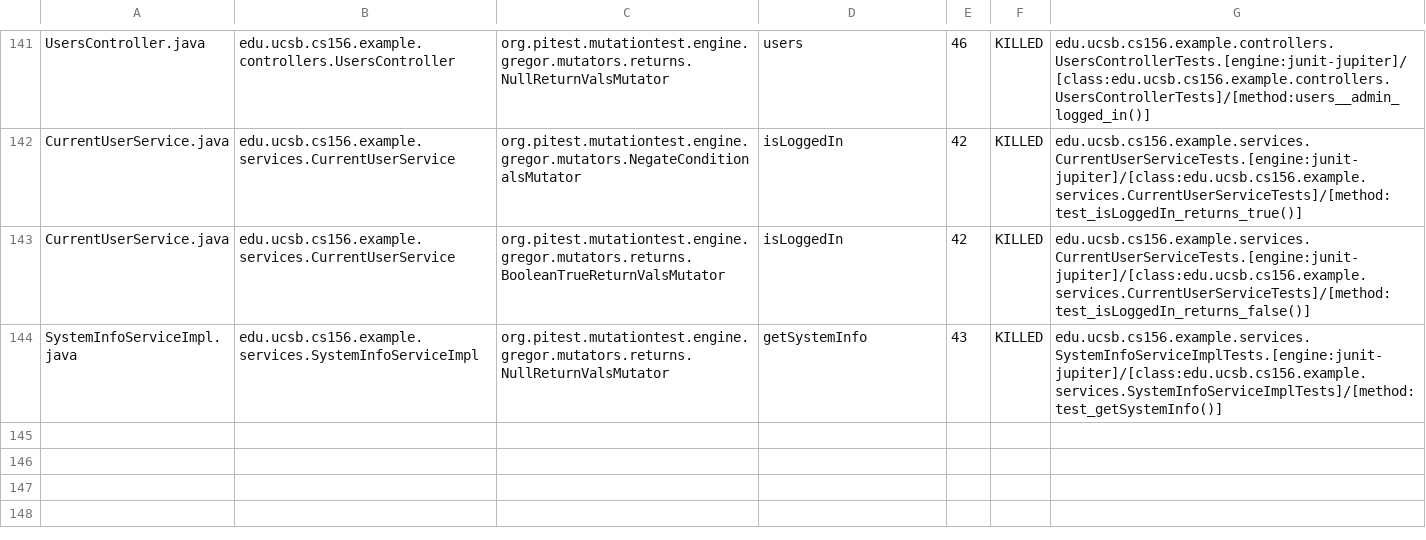
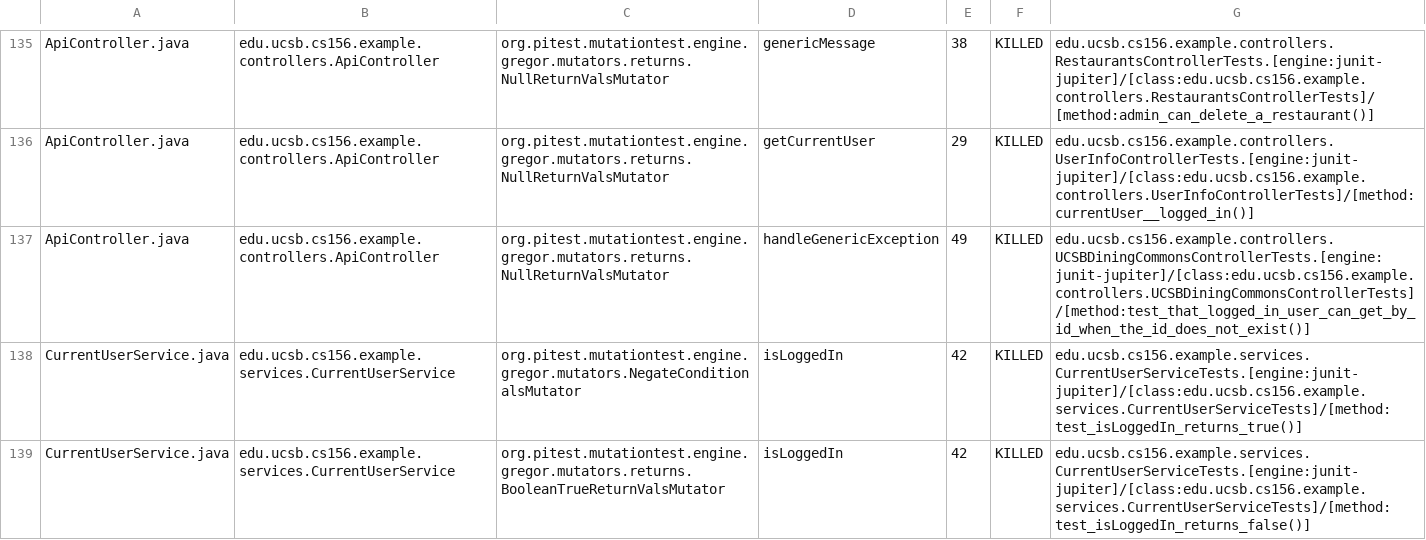
Before and after one commit to ucsb-cs156-f24/team02-f24-09, a CSV file: prs/69/pitest/mutations.csv, drawn as a sheet; only a part is shown, gaps mark what is left out; the shorter side is filled out with more unchanged rows; addresses are those after the commit; the diff covers the shown part only; the diff names each change by its address in the sheet, - before the commit and + after, or states it on an @@ line.

Commit message:
Deploying to gh-pages from @ ucsb-cs156-f24/team02-f24-09@e143cac7425fcc249df92f673a9a9358778307c6 🚀

```diff
--- a/prs/69/pitest/mutations.csv
+++ b/prs/69/pitest/mutations.csv
-A135: UsersController.java
+A135: ApiController.java
-B135: edu.ucsb.cs156.example.controllers.UsersController
+B135: edu.ucsb.cs156.example.controllers.ApiController
-D135: users
+D135: genericMessage
-E135: 46
+E135: 38
-G135: edu.ucsb.cs156.example.controllers.UsersControllerTests.[engine:junit-jupiter]/[class:edu.ucsb.cs156.example.controllers.UsersControllerTests]/[method:users__admin_logged_in()]
+G135: edu.ucsb.cs156.example.controllers.RestaurantsControllerTests.[engine:junit-jupiter]/[class:edu.ucsb.cs156.example.controllers.RestaurantsControllerTests]/[method:admin_can_delete_a_restaurant()]
@@ row 2 moved to row 136: ApiController.java @@
+row 137: ApiController.java | edu.ucsb.cs156.example.controllers.ApiController | org.pitest.mutationtest.engine.gregor.mutators.returns.NullReturnValsMutator | handleGenericException | 49 | KILLED | edu.ucsb.cs156.example.controllers.UCSBDiningCommonsControllerTests.[engine:junit-jupiter]/[class:edu.ucsb.cs156.example.controllers.UCSBDiningCommonsControllerTests]/[method:test_that_logged_in_user_can_get_by_id_when_the_id_does_not_exist()]
```
Also changed, not shown: 1 added row, 2 removed rows and 99 moved rows elsewhere in this file, 16 other files.
